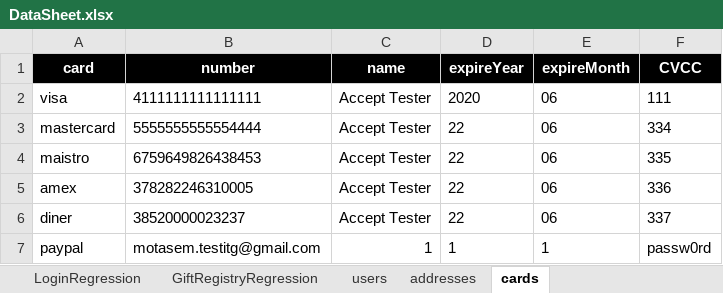
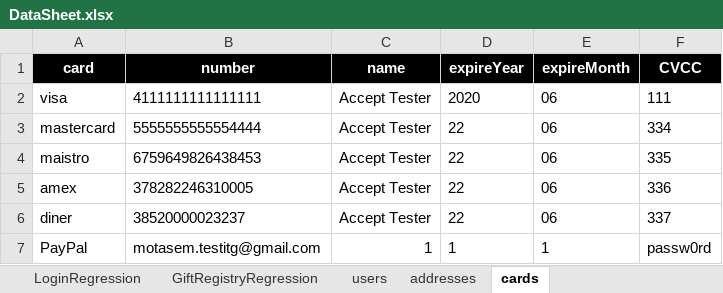
Before and after one commit to walahamad/CBISmoke, an Excel workbook: src/com/generic/config/DataSheet.xlsx, sheet cards, drawn as a sheet; values as stored, in another font and other column widths than the file's, no borders; charts and pictures not drawn; the diff names each change by its address in the sheet, - before the commit and + after, or states it on an @@ line.

```diff
--- a/src/com/generic/config/DataSheet.xlsx (sheet cards)
+++ b/src/com/generic/config/DataSheet.xlsx (sheet cards)
-A7 (card): paypal
+A7 (card): PayPal
```
Also changed, not shown: sheet SmkRegression, other sheet tabs, charts or pictures, 17 other files.
